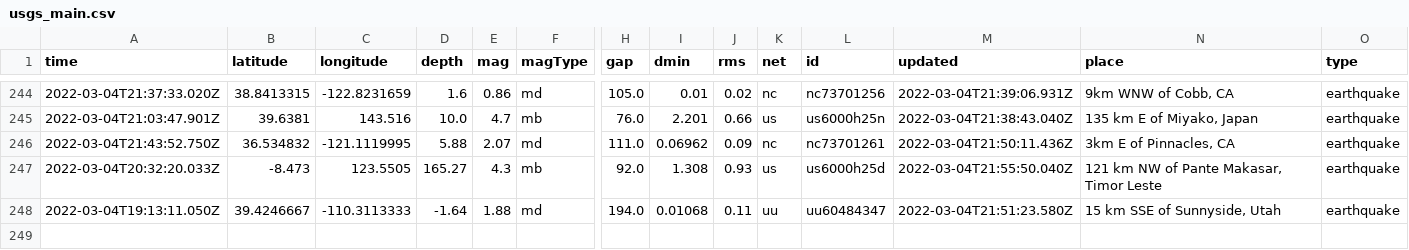
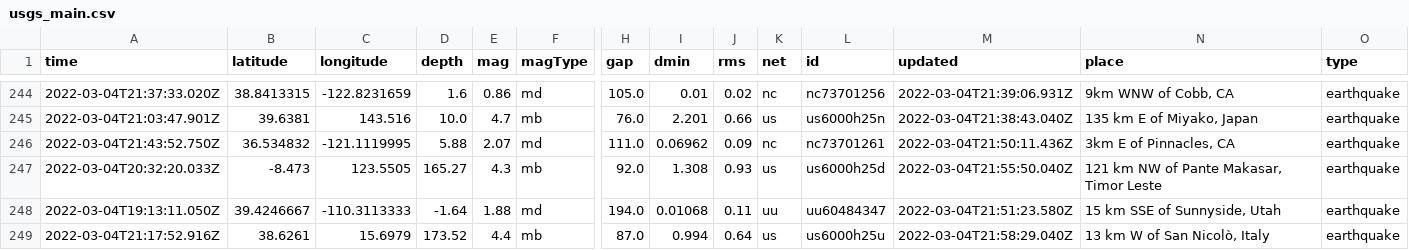
Before and after one commit to chadday/nicar-gitaction, a CSV file: usgs_main.csv, drawn as a sheet; only a part is shown, gaps mark what is left out; rows hold the shown columns only; the diff names each change by its address in the sheet, - before the commit and + after, or states it on an @@ line.

```diff
--- a/usgs_main.csv
+++ b/usgs_main.csv
+row 249: 2022-03-04T21:17:52.916Z | 38.6261 | 15.6979 | 173.52 | 4.4 | mb | 87.0 | 0.994 | 0.64 | us | us6000h25u | 2022-03-04T21:58:29.040Z | 13 km W of San Nicolò, Italy | earthquake
```
Also changed, not shown: usgs_current.csv.
